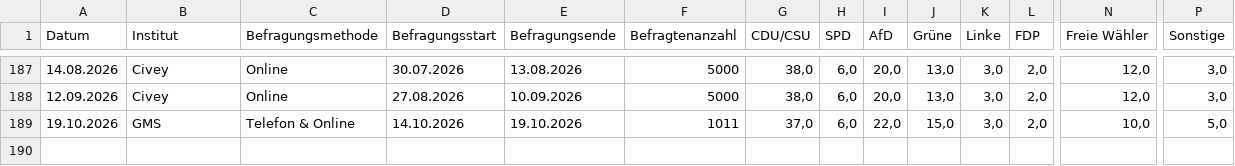
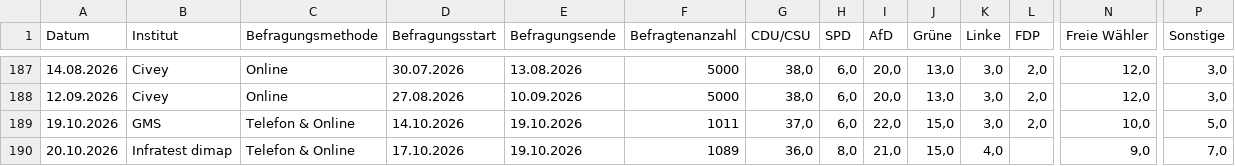
Before and after one commit to kanzlercheck/kanzlercheck.github.io, a CSV file: state_polls/Bayern.csv, drawn as a sheet; only a part is shown, gaps mark what is left out; rows hold the shown columns only; the diff names each change by its address in the sheet, - before the commit and + after, or states it on an @@ line.

Commit message:
Add new polling data for Bavaria state election

```diff
--- a/state_polls/Bayern.csv
+++ b/state_polls/Bayern.csv
+row 190: 20.10.2026 | Infratest dimap | Telefon & Online | 17.10.2026 | 19.10.2026 | 1089 | 36,0 | 8,0 | 21,0 | 15,0 | 4,0 |  | 9,0 | 7,0
```
